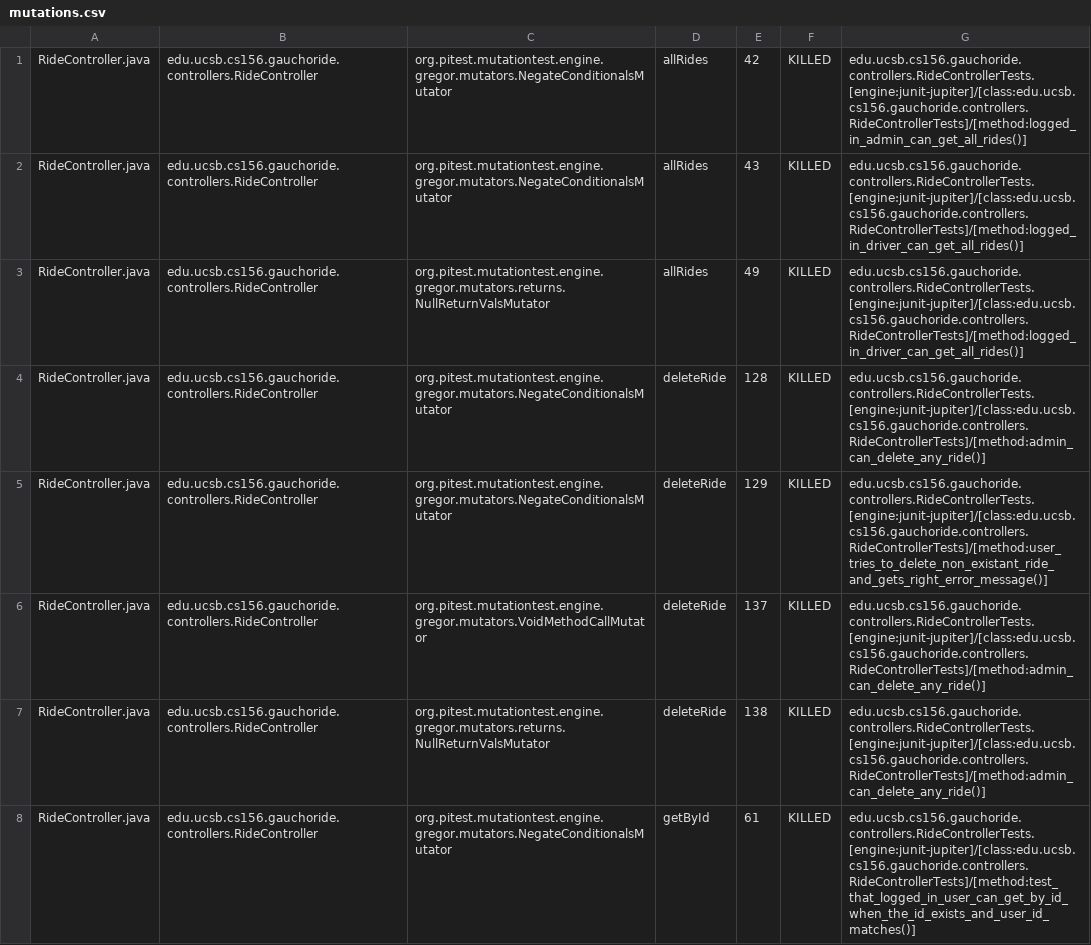
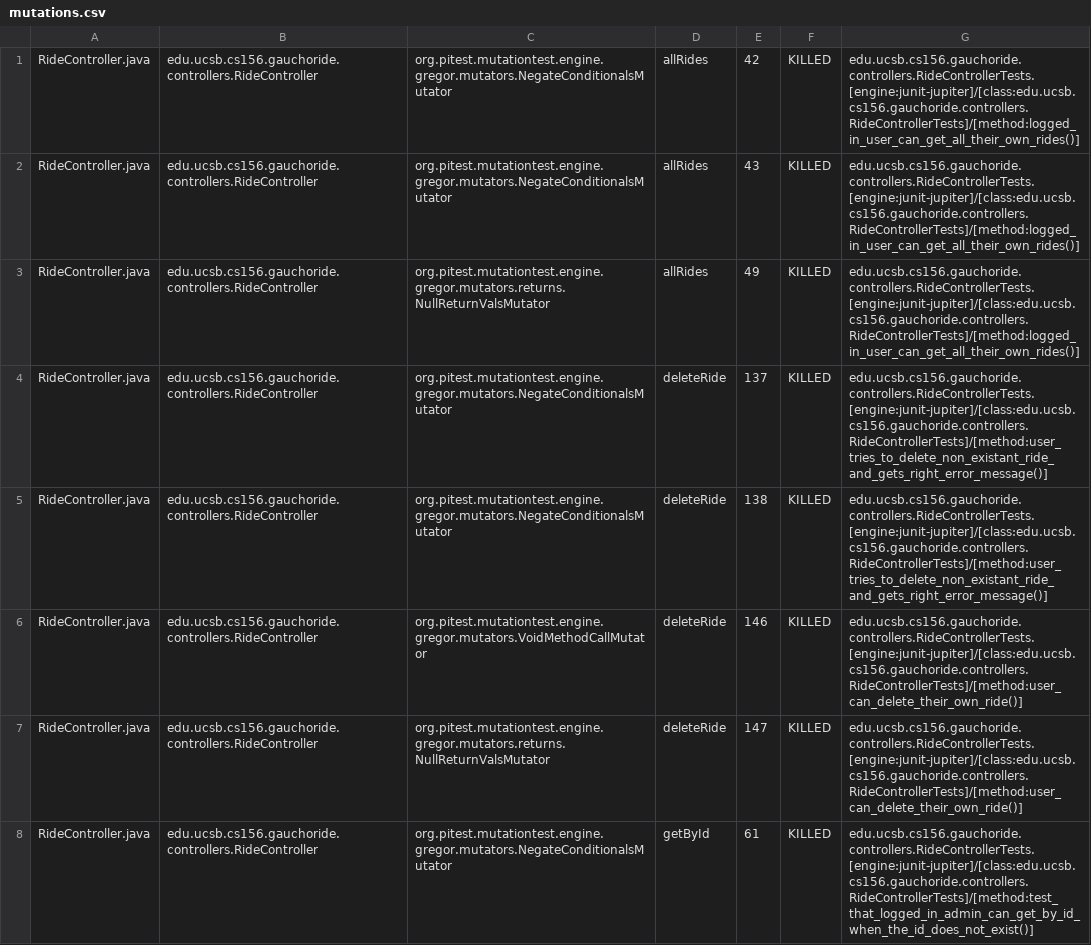
Before and after one commit to ucsb-cs156-m23/proj-gauchoride-m23-9am-1, a CSV file: prs/17/pitest/mutations.csv, drawn as a sheet; only a part is shown; the diff covers the shown part only; the diff names each change by its address in the sheet, - before the commit and + after, or states it on an @@ line.

Commit message:
Deploying to gh-pages from @ ucsb-cs156-m23/proj-gauchoride-m23-9am-1@0b199b569c62234a359d4270e37ece1539392f88 🚀

```diff
--- a/prs/17/pitest/mutations.csv
+++ b/prs/17/pitest/mutations.csv
-G1: edu.ucsb.cs156.gauchoride.controllers.RideControllerTests.[engine:junit-jupiter]/[class:edu.ucsb.cs156.gauchoride.controllers.RideControllerTests]/[method:logged_in_admin_can_get_all_rides()]
+G1: edu.ucsb.cs156.gauchoride.controllers.RideControllerTests.[engine:junit-jupiter]/[class:edu.ucsb.cs156.gauchoride.controllers.RideControllerTests]/[method:logged_in_user_can_get_all_their_own_rides()]
-G2:G3: edu.ucsb.cs156.gauchoride.controllers.RideControllerTests.[engine:junit-jupiter]/[class:edu.ucsb.cs156.gauchoride.controllers.RideControllerTests]/[method:logged_in_driver_can_get_all_rides()]
+G2:G3: edu.ucsb.cs156.gauchoride.controllers.RideControllerTests.[engine:junit-jupiter]/[class:edu.ucsb.cs156.gauchoride.controllers.RideControllerTests]/[method:logged_in_user_can_get_all_their_own_rides()]
-E4: 128
+E4: 137
-G4: edu.ucsb.cs156.gauchoride.controllers.RideControllerTests.[engine:junit-jupiter]/[class:edu.ucsb.cs156.gauchoride.controllers.RideControllerTests]/[method:admin_can_delete_any_ride()]
+G4: edu.ucsb.cs156.gauchoride.controllers.RideControllerTests.[engine:junit-jupiter]/[class:edu.ucsb.cs156.gauchoride.controllers.RideControllerTests]/[method:user_tries_to_delete_non_existant_ride_and_gets_right_error_message()]
-E5: 129
+E5: 138
-E6: 137
+E6: 146
-G6:G7: edu.ucsb.cs156.gauchoride.controllers.RideControllerTests.[engine:junit-jupiter]/[class:edu.ucsb.cs156.gauchoride.controllers.RideControllerTests]/[method:admin_can_delete_any_ride()]
+G6:G7: edu.ucsb.cs156.gauchoride.controllers.RideControllerTests.[engine:junit-jupiter]/[class:edu.ucsb.cs156.gauchoride.controllers.RideControllerTests]/[method:user_can_delete_their_own_ride()]
-E7: 138
+E7: 147
-G8: edu.ucsb.cs156.gauchoride.controllers.RideControllerTests.[engine:junit-jupiter]/[class:edu.ucsb.cs156.gauchoride.controllers.RideControllerTests]/[method:test_that_logged_in_user_can_get_by_id_when_the_id_exists_and_user_id_matches()]
+G8: edu.ucsb.cs156.gauchoride.controllers.RideControllerTests.[engine:junit-jupiter]/[class:edu.ucsb.cs156.gauchoride.controllers.RideControllerTests]/[method:test_that_logged_in_admin_can_get_by_id_when_the_id_does_not_exist()]
```
Also changed, not shown: 11 added rows, 7 removed rows and 42 edited cells elsewhere in this file, 15 other files.
